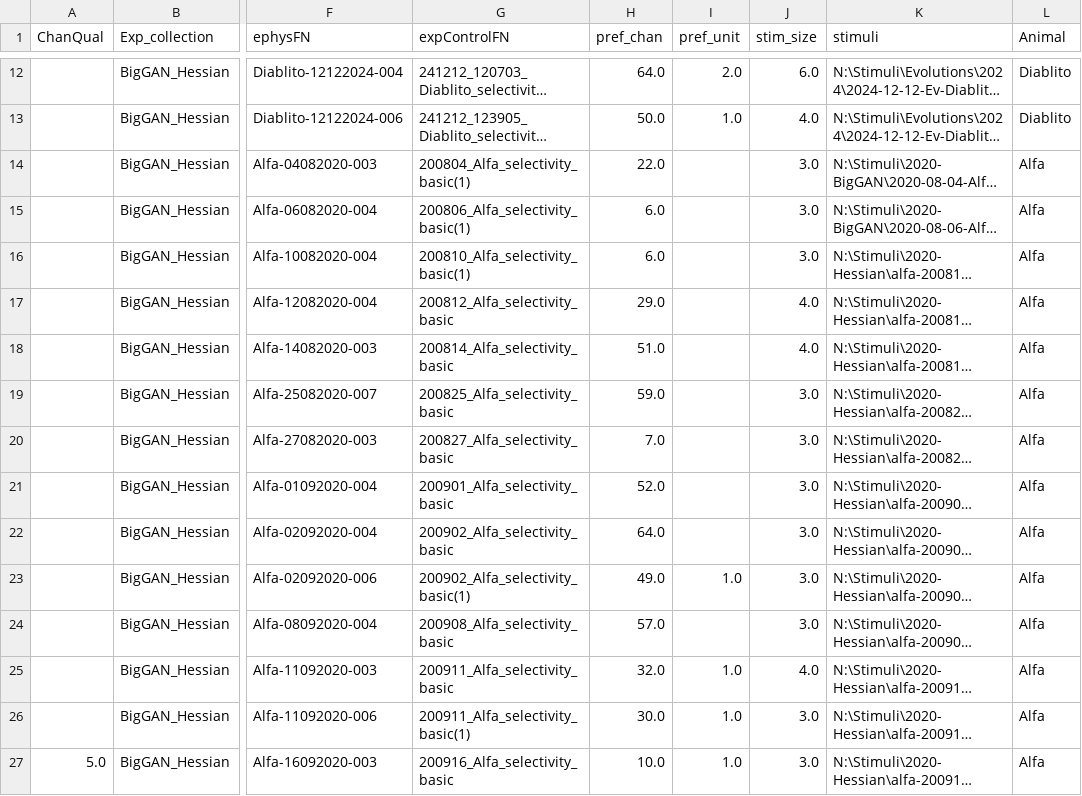
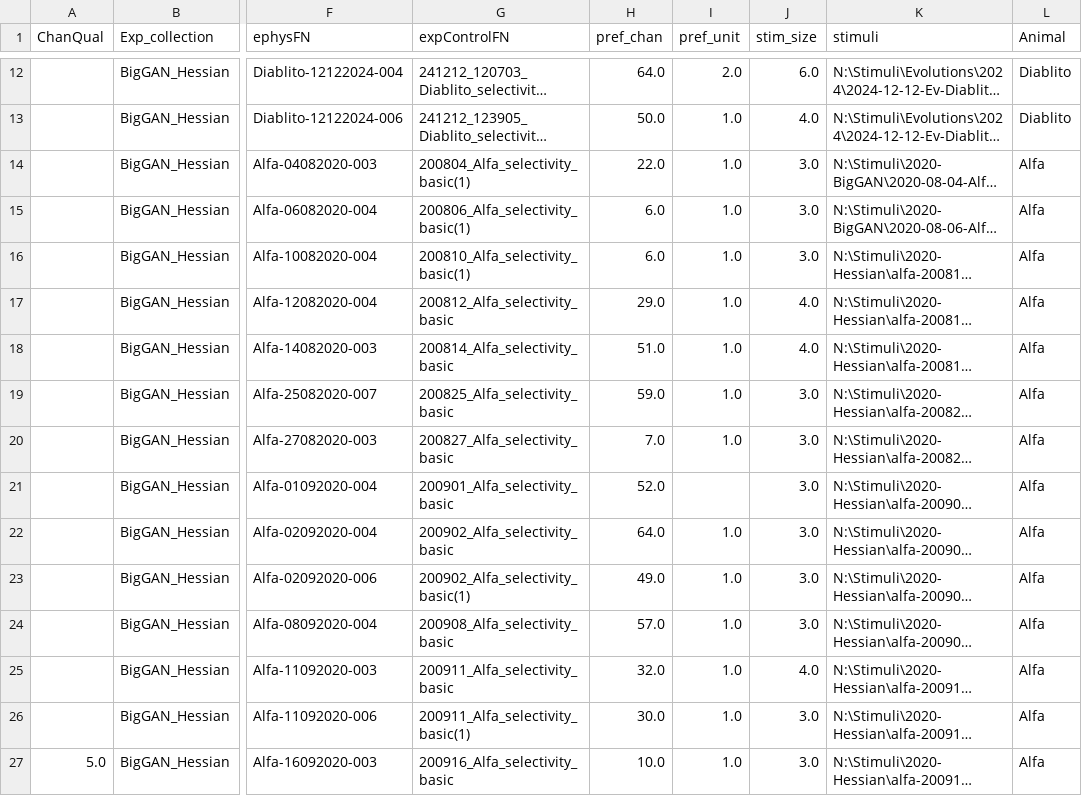
Before and after one commit to Animadversio/Neuro-ActMax-GAN-comparison, a CSV file: ExpRecord_BigGAN_Hessian_tuning_ABCD.csv, drawn as a sheet; only a part is shown, gaps mark what is left out; long unchanged cells end in …; the diff covers the shown part only; the diff names each change by its address in the sheet, - before the commit and + after, or states it on an @@ line.

```diff
--- a/ExpRecord_BigGAN_Hessian_tuning_ABCD.csv
+++ b/ExpRecord_BigGAN_Hessian_tuning_ABCD.csv
-I14:I20 (pref_unit): (empty)
+I14:I20 (pref_unit): 1.0
-I22 (pref_unit): (empty)
+I22 (pref_unit): 1.0
-I24 (pref_unit): (empty)
+I24 (pref_unit): 1.0
```
Also changed, not shown: 35 edited cells elsewhere in this file, ExpRecord_BigGAN_Hessian_Evol_ABCD_w_meta.csv, ExpRecord_BigGAN_Hessian_tuning_ABCD_w_meta.csv.
